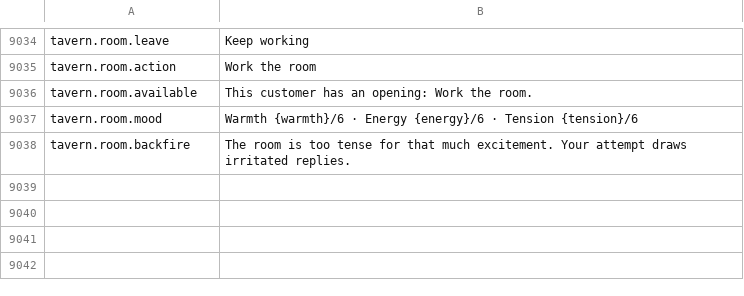
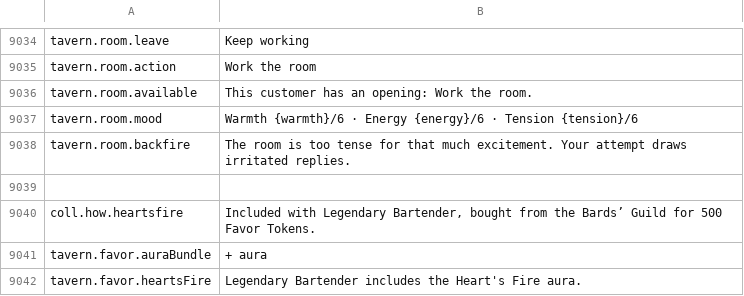
Before and after one commit to Killbow/bunnyfall, a CSV file: locales/en/Port_Strings.csv, drawn as a sheet; only a part is shown, gaps mark what is left out.

Commit message:
Grant the Heart's Fire aura with Legendary Bartender

```diff
--- a/locales/en/Port_Strings.csv
+++ b/locales/en/Port_Strings.csv
@@ -9038 +9038,5 @@ tavern.room.mood,"Warmth {warmth}/6 · Energy {energy}/6 · Tension {tension}/6"
 tavern.room.backfire,"The room is too tense for that much excitement. Your attempt draws irritated replies."
+
+coll.how.heartsfire,"Included with Legendary Bartender, bought from the Bards’ Guild for 500 Favor Tokens."
+tavern.favor.auraBundle," + aura"
+tavern.favor.heartsFire,"Legendary Bartender includes the Heart's Fire aura."
```
Also changed, not shown: 6 other files.
